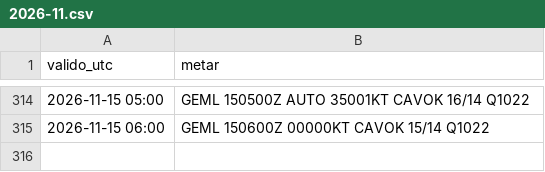
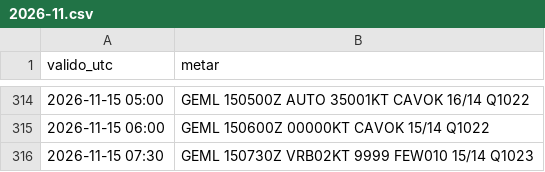
Before and after one commit to pabloauxiliar7/aterriza-mln, a CSV file: data/historico/2026-11.csv, drawn as a sheet; only a part is shown, gaps mark what is left out.

```diff
--- a/data/historico/2026-11.csv
+++ b/data/historico/2026-11.csv
@@ -315 +315,2 @@ valido_utc,metar
 2026-11-15 06:00,GEML 150600Z 00000KT CAVOK 15/14 Q1022
+2026-11-15 07:30,GEML 150730Z VRB02KT 9999 FEW010 15/14 Q1023
```
Also changed, not shown: 2 other files.
